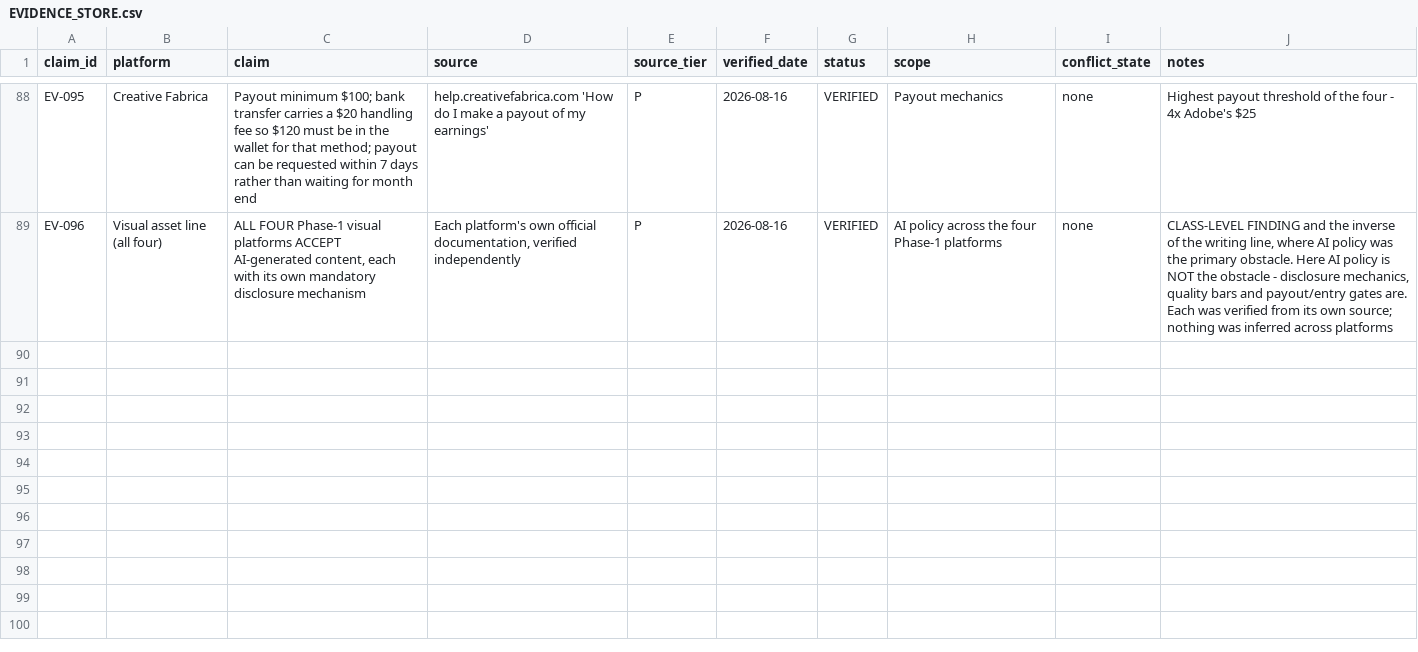
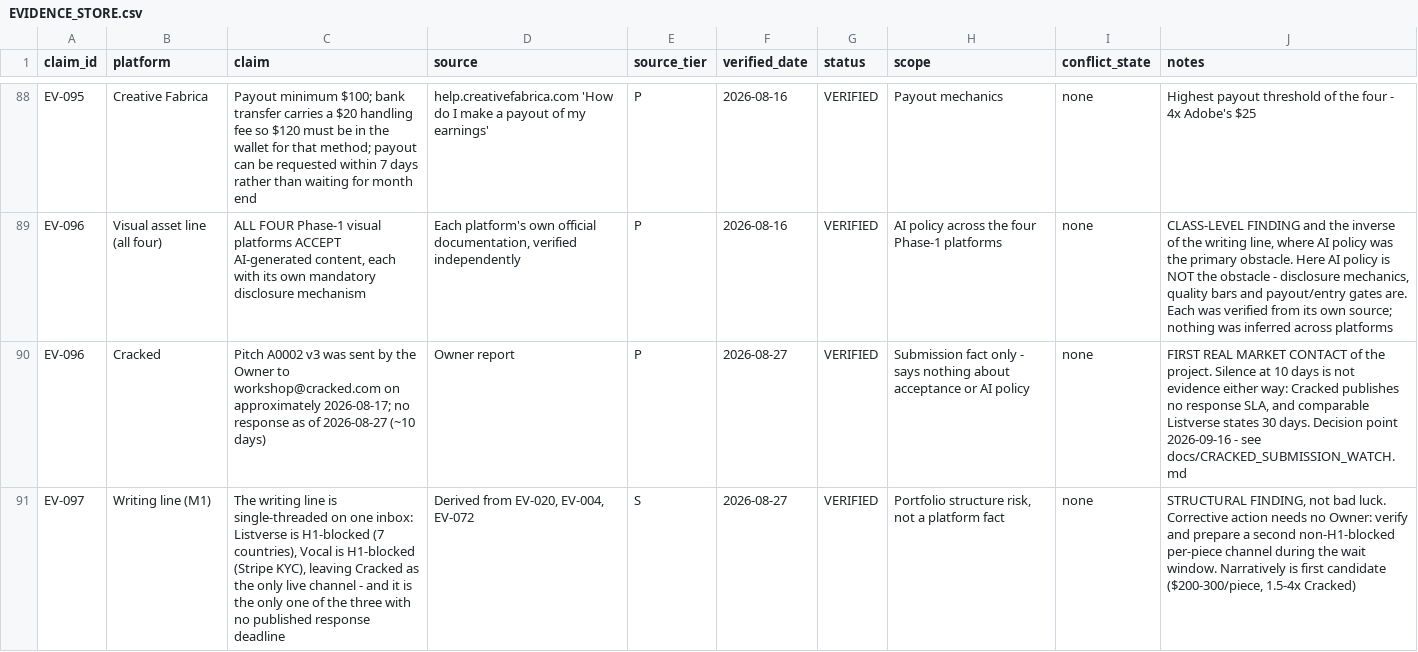
Before and after one commit to fcubeve-alt/project-m1-autopublishing, a CSV file: evidence/EVIDENCE_STORE.csv, drawn as a sheet; only a part is shown, gaps mark what is left out; the diff names each change by its address in the sheet, - before the commit and + after, or states it on an @@ line.

```diff
--- a/evidence/EVIDENCE_STORE.csv
+++ b/evidence/EVIDENCE_STORE.csv
+row 90: EV-096 | Cracked | Pitch A0002 v3 was sent by the Owner to workshop@cracked.com on approximately 2026-08-17; no response as of 2026-08-27 (~10 days) | Owner report | P | 2026-08-27 | VERIFIED | Submission fact only - says nothing about acceptance or AI policy | none | FIRST REAL MARKET CONTACT of the project. Silence at 10 days is not evidence either way: Cracked publishes no response SLA, and comparable Listverse states 30 days. Decision point 2026-09-16 - see docs/CRACKED_SUBMISSION_WATCH.md
+row 91: EV-097 | Writing line (M1) | The writing line is single-threaded on one inbox: Listverse is H1-blocked (7 countries), Vocal is H1-blocked (Stripe KYC), leaving Cracked as the only live channel - and it is the only one of the three with no published response deadline | Derived from EV-020, EV-004, EV-072 | S | 2026-08-27 | VERIFIED | Portfolio structure risk, not a platform fact | none | STRUCTURAL FINDING, not bad luck. Corrective action needs no Owner: verify and prepare a second non-H1-blocked per-piece channel during the wait window. Narratively is first candidate ($200-300/piece, 1.5-4x Cracked)
```
Also changed, not shown: ledger/OPPORTUNITIES.csv, ledger/SUBMISSIONS.csv, 9 other files.
